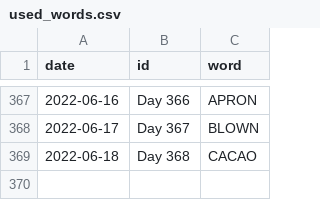
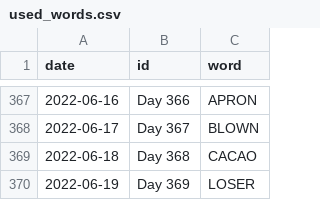
Before and after one commit to JacobLeeBrown/HackerRanks_Python, a CSV file: hackerranks/wordle/used_words.csv, drawn as a sheet; only a part is shown, gaps mark what is left out; the diff names each change by its address in the sheet, - before the commit and + after, or states it on an @@ line.

Commit message:
Another day, another Wordle

```diff
--- a/hackerranks/wordle/used_words.csv
+++ b/hackerranks/wordle/used_words.csv
+row 370: 2022-06-19 | Day 369 | LOSER
```
Also changed, not shown: 2 other files.
